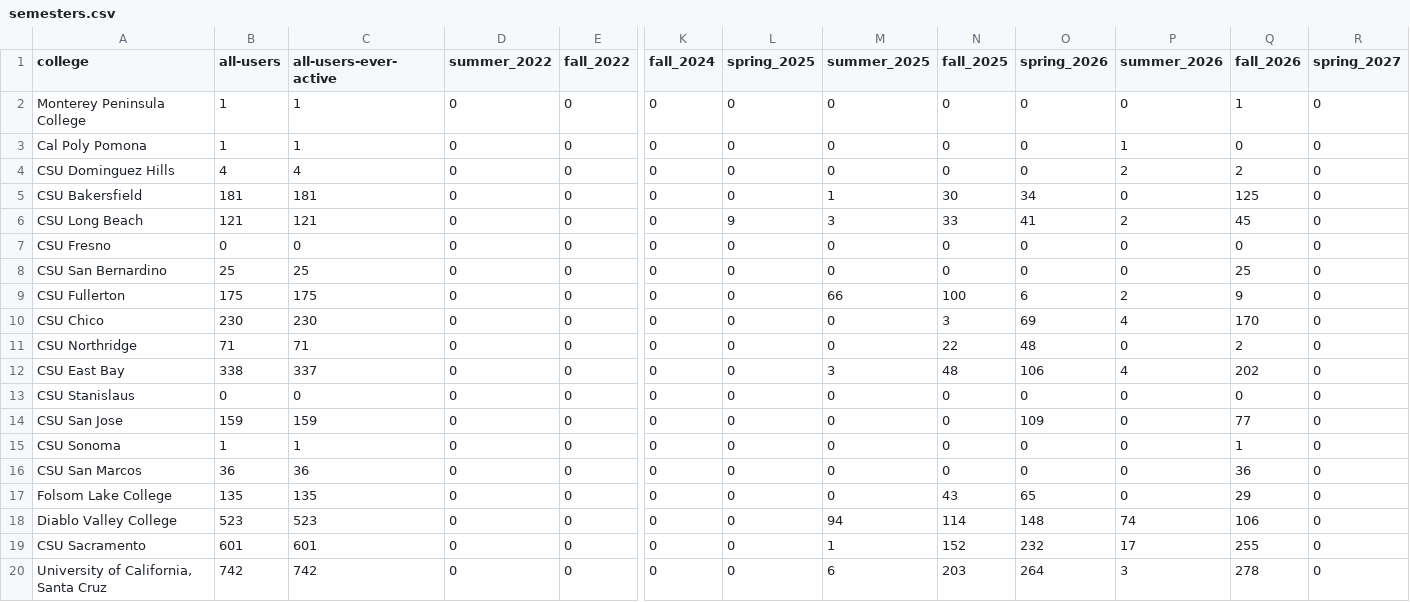
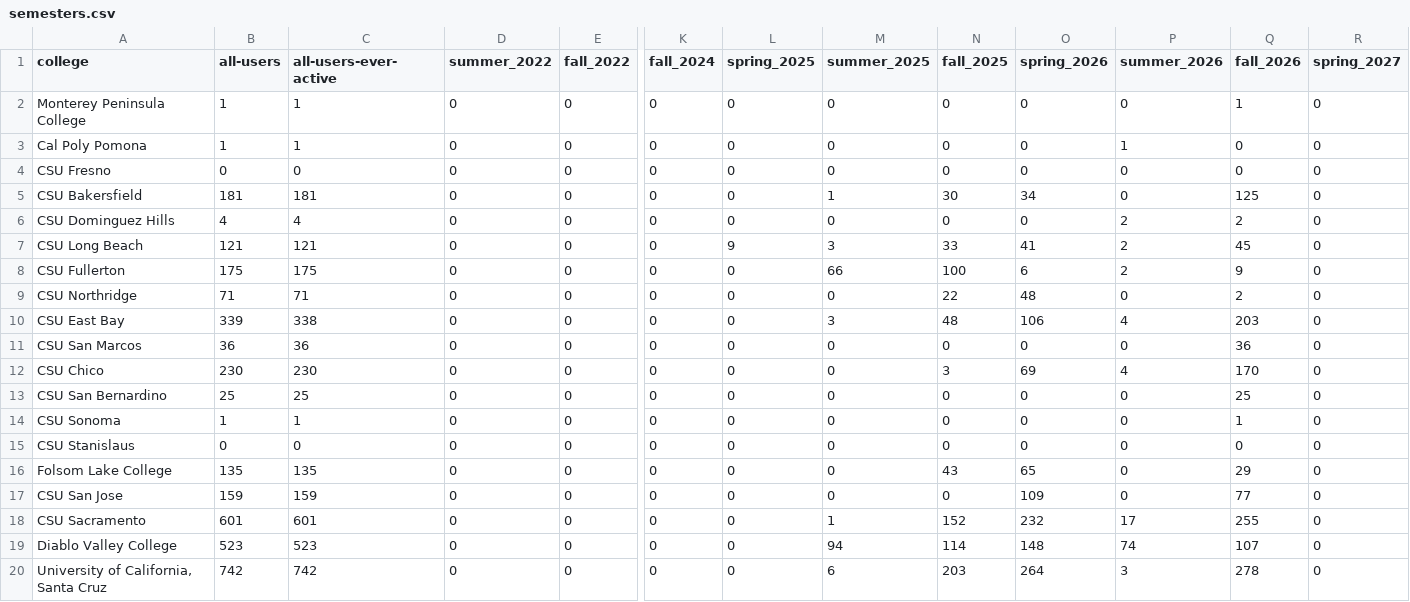
Before and after one commit to cal-icor/hub-users-page, a CSV file: data/semesters.csv, drawn as a sheet; only a part is shown, gaps mark what is left out; removed rows and columns are numbered as before the commit, all else as after; rows hold the shown columns only; the diff covers the shown part only; the diff names each change by its address in the sheet, - before the commit and + after, or states it on an @@ line.

```diff
--- a/data/semesters.csv
+++ b/data/semesters.csv
+row 4: CSU Fresno | 0 | 0 | 0 | 0 | 0 | 0 | 0 | 0 | 0 | 0 | 0 | 0
@@ row 9 moved to row 8: CSU Fullerton @@
@@ row 11 moved to row 9: CSU Northridge @@
-A10 (college): CSU Fresno
+A10 (college): CSU East Bay
-B10 (all-users): 0
+B10 (all-users): 339
-C10 (all-users-ever-active): 0
+C10 (all-users-ever-active): 338
-M10 (summer_2025): 0
+M10 (summer_2025): 3
-N10 (fall_2025): 0
+N10 (fall_2025): 48
-O10 (spring_2026): 0
+O10 (spring_2026): 106
-P10 (summer_2026): 0
+P10 (summer_2026): 4
-Q10 (fall_2026): 0
+Q10 (fall_2026): 203
@@ row 16 moved to row 11: CSU San Marcos @@
@@ row 10 moved to row 12: CSU Chico @@
-A14 (college): CSU East Bay
+A14 (college): CSU Sonoma
-B14 (all-users): 338
+B14 (all-users): 1
-C14 (all-users-ever-active): 337
+C14 (all-users-ever-active): 1
-M14 (summer_2025): 3
+M14 (summer_2025): 0
-N14 (fall_2025): 48
+N14 (fall_2025): 0
-O14 (spring_2026): 106
+O14 (spring_2026): 0
-P14 (summer_2026): 4
+P14 (summer_2026): 0
-Q14 (fall_2026): 202
+Q14 (fall_2026): 1
@@ row 17 moved to row 16: Folsom Lake College @@
-row 15: CSU Sonoma | 1 | 1 | 0 | 0 | 0 | 0 | 0 | 0 | 0 | 0 | 1 | 0
-row 18: Diablo Valley College | 523 | 523 | 0 | 0 | 0 | 0 | 94 | 114 | 148 | 74 | 106 | 0
+row 19: Diablo Valley College | 523 | 523 | 0 | 0 | 0 | 0 | 94 | 114 | 148 | 74 | 107 | 0
```
Also changed, not shown: 3 edited cells elsewhere in this file, data/daily.csv, 1 other file.
